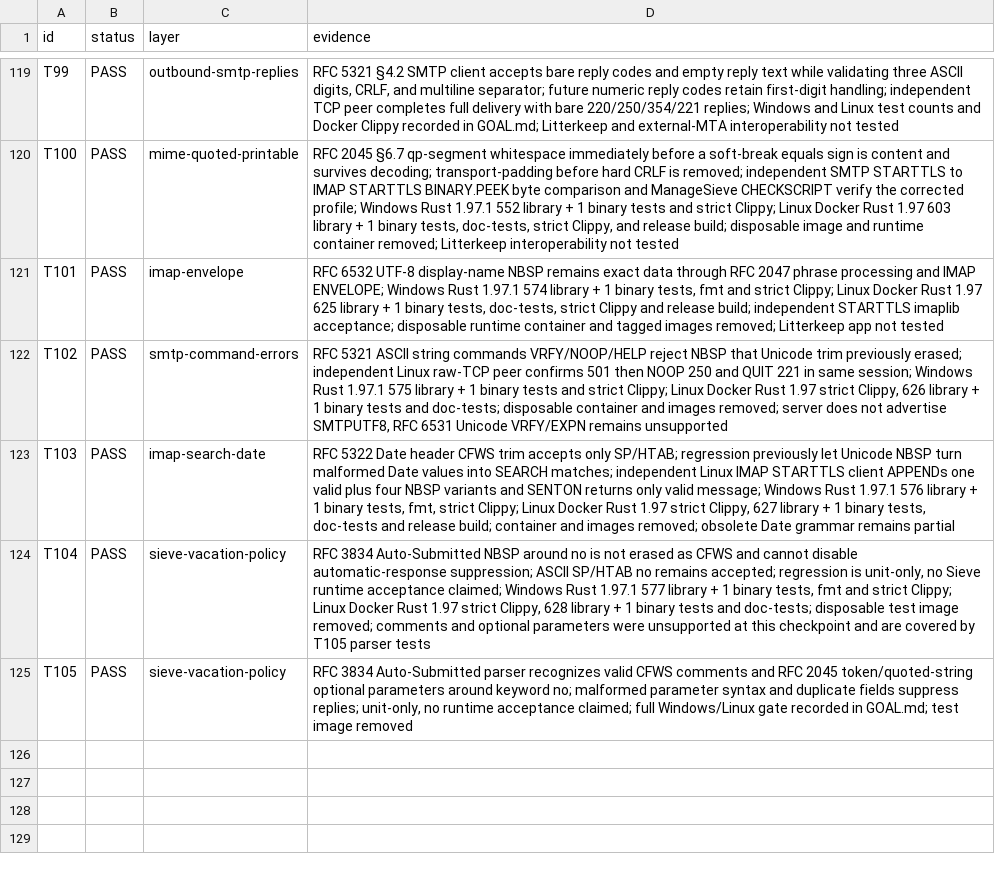
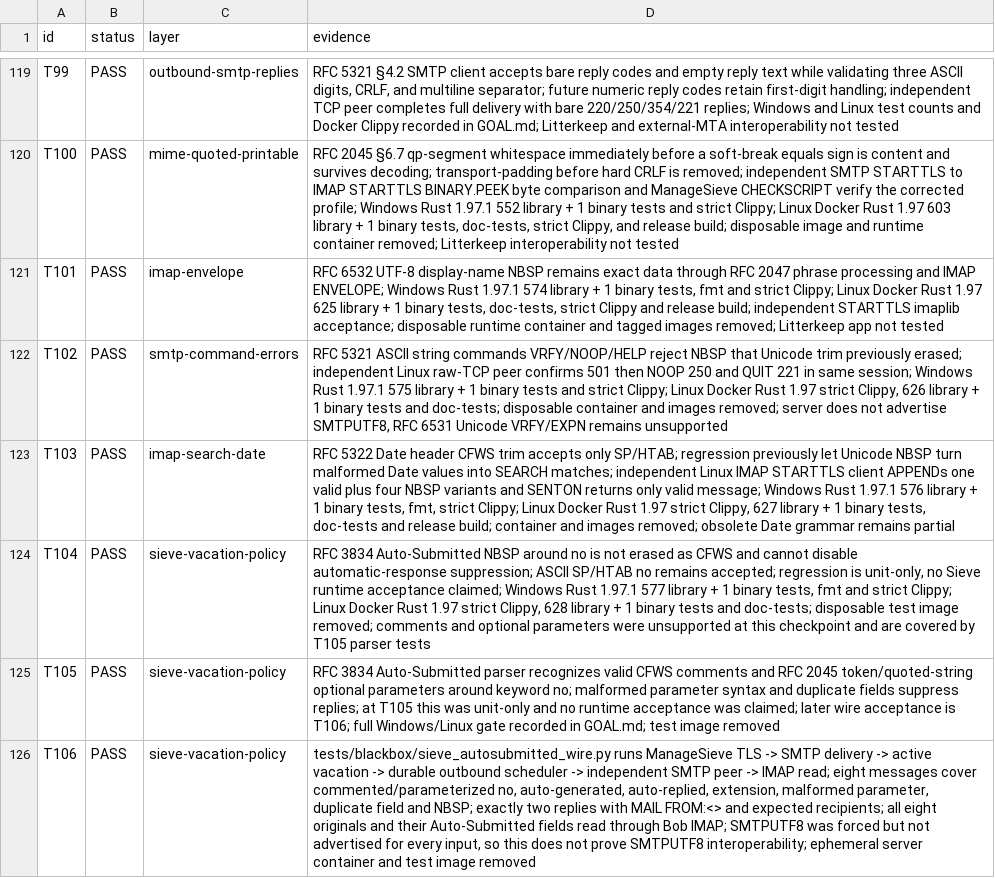
Before and after one commit to thepirateclub/litterkeep-server, a TSV file: docs/acceptance.tsv, drawn as a sheet; only a part is shown, gaps mark what is left out; the diff names each change by its address in the sheet, - before the commit and + after, or states it on an @@ line.

Commit message:
test(sieve): verify Auto-Submitted policy on wire

```diff
--- a/docs/acceptance.tsv
+++ b/docs/acceptance.tsv
-D125 (evidence): …suppress replies; unit-only, no runtime acceptance claimed; full Windows/Linux…
+D125 (evidence): …suppress replies; at T105 this was unit-only and no runtime acceptance was claimed; later wire acceptance is T106; full Windows/Linux…
+row 126: T106 | PASS | sieve-vacation-policy | tests/blackbox/sieve_autosubmitted_wire.py runs ManageSieve TLS -> SMTP delivery -> active vacation -> durable outbound scheduler -> independent SMTP peer -> IMAP read; eight messages cover commented/parameterized no, auto-generated, auto-replied, extension, malformed parameter, duplicate field and NBSP; exactly two replies with MAIL FROM:<> and expected recipients; all eight originals and their Auto-Submitted fields read through Bob IMAP; SMTPUTF8 was forced but not advertised for every input, so this does not prove SMTPUTF8 interoperability; ephemeral server container and test image removed
```
Also changed, not shown: 4 other files.
